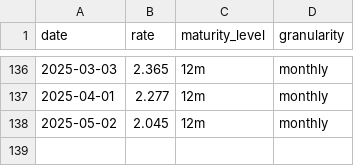
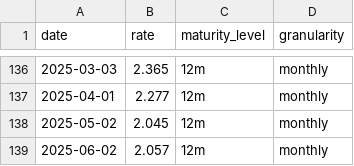
Before and after one commit to datasets/euribor, a CSV file: data/euribor-12m-monthly.csv, drawn as a sheet; only a part is shown, gaps mark what is left out; the diff names each change by its address in the sheet, - before the commit and + after, or states it on an @@ line.

```diff
--- a/data/euribor-12m-monthly.csv
+++ b/data/euribor-12m-monthly.csv
+row 139: 2025-06-02 | 2.057 | 12m | monthly
```
Also changed, not shown: data/euribor-1m-monthly.csv, data/euribor-1w-weekly.csv, 2 other files.
